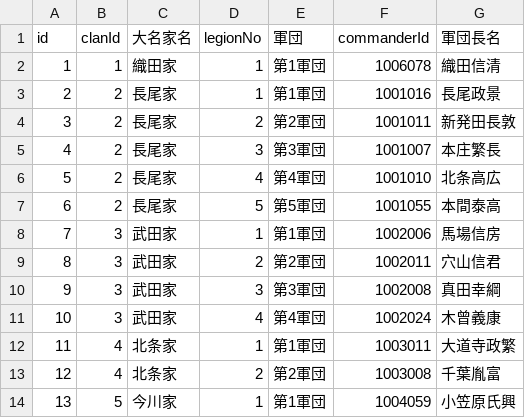
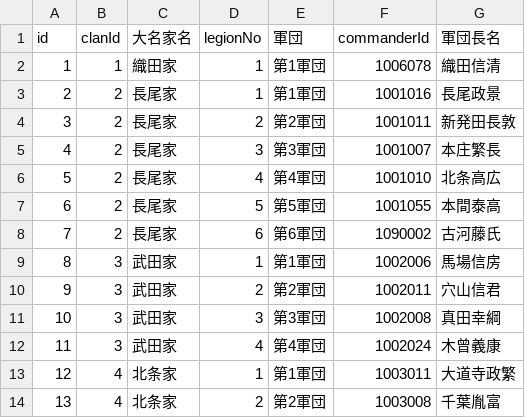
Before and after one commit to actrsys/sengoku-hadou, a CSV file: data/scenarios/1560_okehazama/legions.csv, drawn as a sheet; only a part is shown; the shorter side is filled out with more unchanged rows; addresses are those after the commit; the diff names each change by its address in the sheet, - before the commit and + after, or states it on an @@ line.

```diff
--- a/data/scenarios/1560_okehazama/legions.csv
+++ b/data/scenarios/1560_okehazama/legions.csv
+row 8: 7 | 2 | 長尾家 | 6 | 第6軍団 | 1090002 | 古河藤氏
@@ column A (id) renumbered from row 9 down @@
```
Also changed, not shown: data/scenarios/1560_okehazama/castles.csv, data/scenarios/1560_okehazama/clans.csv, 2 other files.
